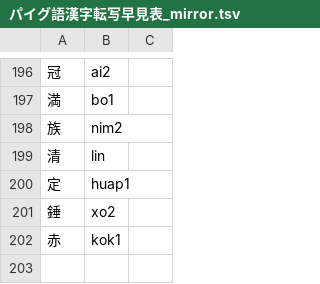
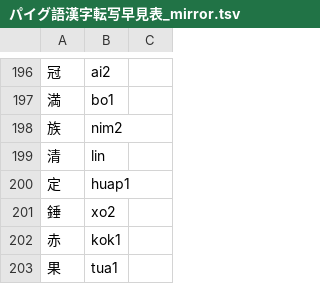
Before and after one commit to jurliyuuri/praige-zerp, a TSV file: パイグ語漢字転写早見表_mirror.tsv, drawn as a sheet; only a part is shown, gaps mark what is left out.

```diff
--- a/パイグ語漢字転写早見表_mirror.tsv
+++ b/パイグ語漢字転写早見表_mirror.tsv
@@ -202 +202,2 @@
 赤	kok1	
+果	tua1	
```
Also changed, not shown: 2 other files.
